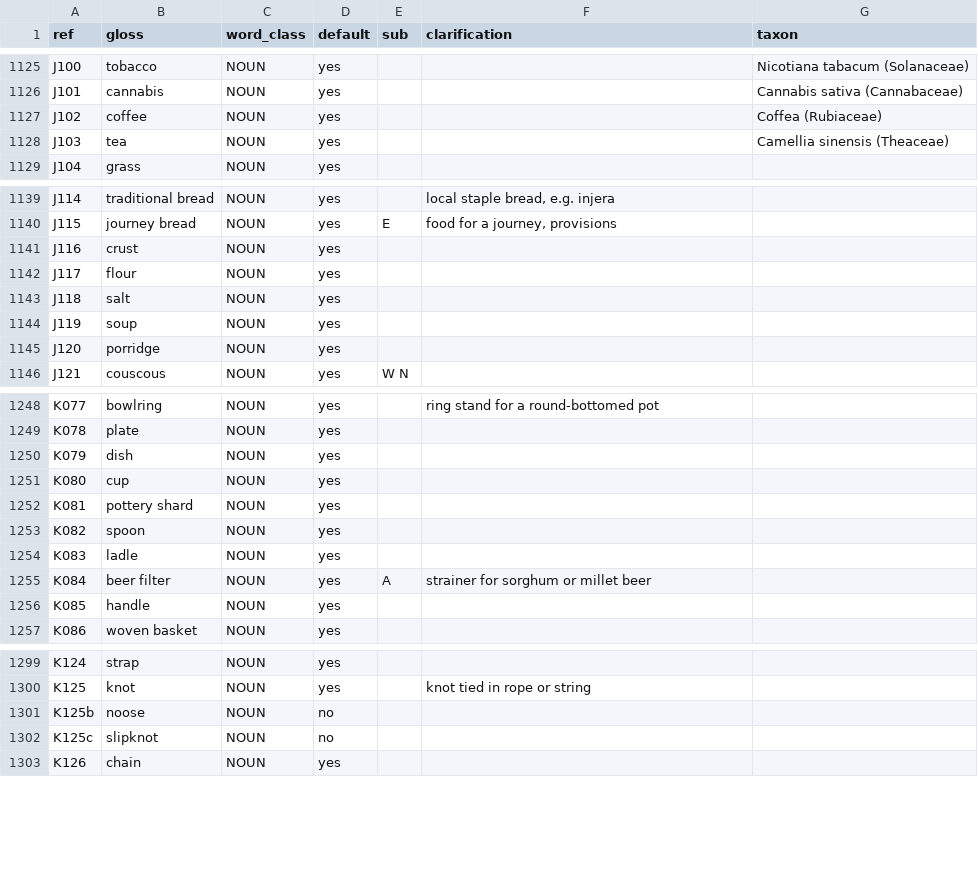
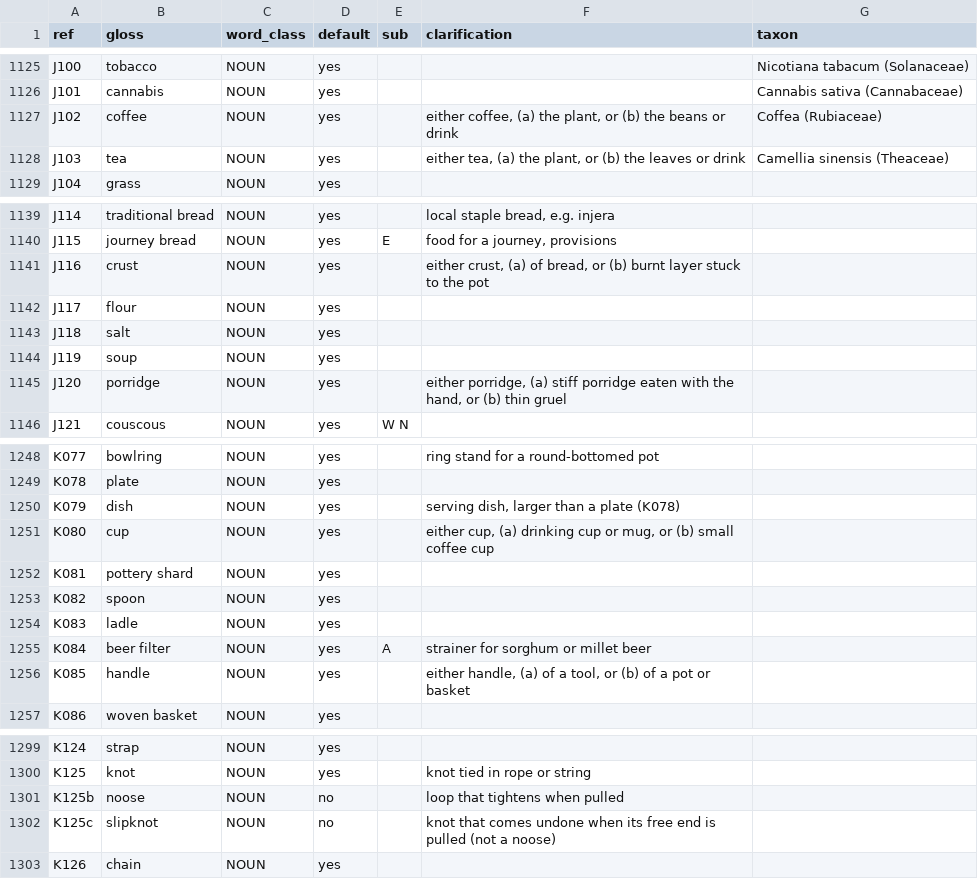
Before and after one commit to smojos/EACW, a TSV file: eacw.tsv, drawn as a sheet; only a part is shown, gaps mark what is left out; the diff covers the shown part only.

```diff
--- a/eacw.tsv
+++ b/eacw.tsv
@@ -1126,4 +1126,4 @@ J100	tobacco	NOUN	yes			Nicotiana tabacum (Solanaceae)
 J101	cannabis	NOUN	yes			Cannabis sativa (Cannabaceae)
-J102	coffee	NOUN	yes			Coffea (Rubiaceae)
-J103	tea	NOUN	yes			Camellia sinensis (Theaceae)
+J102	coffee	NOUN	yes		either coffee, (a) the plant, or (b) the beans or drink	Coffea (Rubiaceae)
+J103	tea	NOUN	yes		either tea, (a) the plant, or (b) the leaves or drink	Camellia sinensis (Theaceae)
 J104	grass	NOUN	yes			
@@ -1140,3 +1140,3 @@ J114	traditional bread	NOUN	yes		local staple bread, e.g. injera
 J115	journey bread	NOUN	yes	E	food for a journey, provisions	
-J116	crust	NOUN	yes			
+J116	crust	NOUN	yes		either crust, (a) of bread, or (b) burnt layer stuck to the pot	
 J117	flour	NOUN	yes			
@@ -1144,3 +1144,3 @@ J118	salt	NOUN	yes
 J119	soup	NOUN	yes			
-J120	porridge	NOUN	yes			
+J120	porridge	NOUN	yes		either porridge, (a) stiff porridge eaten with the hand, or (b) thin gruel	
 J121	couscous	NOUN	yes	W N		
@@ -1249,4 +1249,4 @@ K077	bowlring	NOUN	yes		ring stand for a round-bottomed pot
 K078	plate	NOUN	yes			
-K079	dish	NOUN	yes			
-K080	cup	NOUN	yes			
+K079	dish	NOUN	yes		serving dish, larger than a plate (K078)	
+K080	cup	NOUN	yes		either cup, (a) drinking cup or mug, or (b) small coffee cup	
 K081	pottery shard	NOUN	yes			
@@ -1255,3 +1255,3 @@ K083	ladle	NOUN	yes
 K084	beer filter	NOUN	yes	A	strainer for sorghum or millet beer	
-K085	handle	NOUN	yes			
+K085	handle	NOUN	yes		either handle, (a) of a tool, or (b) of a pot or basket	
 K086	woven basket	NOUN	yes			
@@ -1300,4 +1300,4 @@ K124	strap	NOUN	yes
 K125	knot	NOUN	yes		knot tied in rope or string	
-K125b	noose	NOUN	no			
-K125c	slipknot	NOUN	no			
+K125b	noose	NOUN	no		loop that tightens when pulled	
+K125c	slipknot	NOUN	no		knot that comes undone when its free end is pulled (not a noose)	
 K126	chain	NOUN	yes			
```
Also changed, not shown: 4 edited cells elsewhere in this file, 1 other file.
